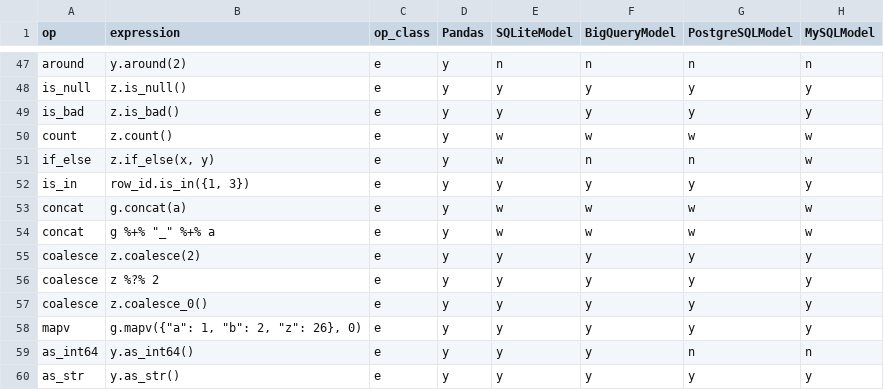
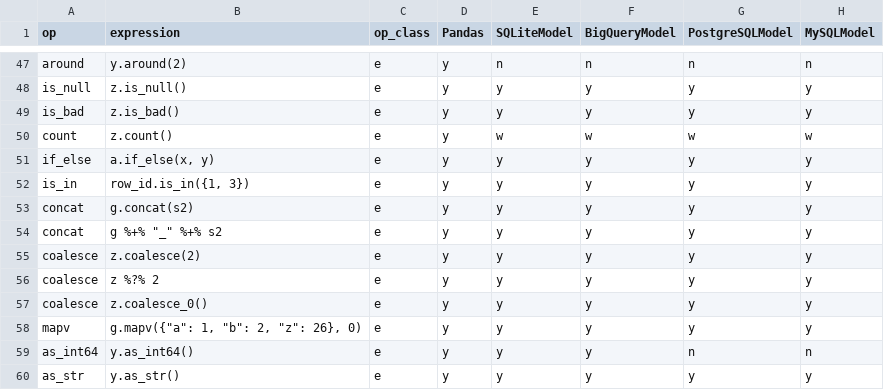
Before and after one commit to WinVector/data_algebra, a CSV file: Examples/Methods/op_catalog.csv, drawn as a sheet; only a part is shown, gaps mark what is left out; removed rows and columns are numbered as before the commit, all else as after; the diff names each change by its address in the sheet, - before the commit and + after, or states it on an @@ line.

Commit message:
improve test examples

```diff
--- a/Examples/Methods/op_catalog.csv
+++ b/Examples/Methods/op_catalog.csv
-row 51: if_else | z.if_else(x, y) | e | y | w | n | n | w
+row 51: if_else | a.if_else(x, y) | e | y | y | y | y | y
-row 53: concat | g.concat(a) | e | y | w | w | w | w
-row 54: concat | g %+% "_" %+% a | e | y | w | w | w | w
+row 53: concat | g.concat(s2) | e | y | y | y | y | y
+row 54: concat | g %+% "_" %+% s2 | e | y | y | y | y | y
```
Also changed, not shown: 7 other files.
